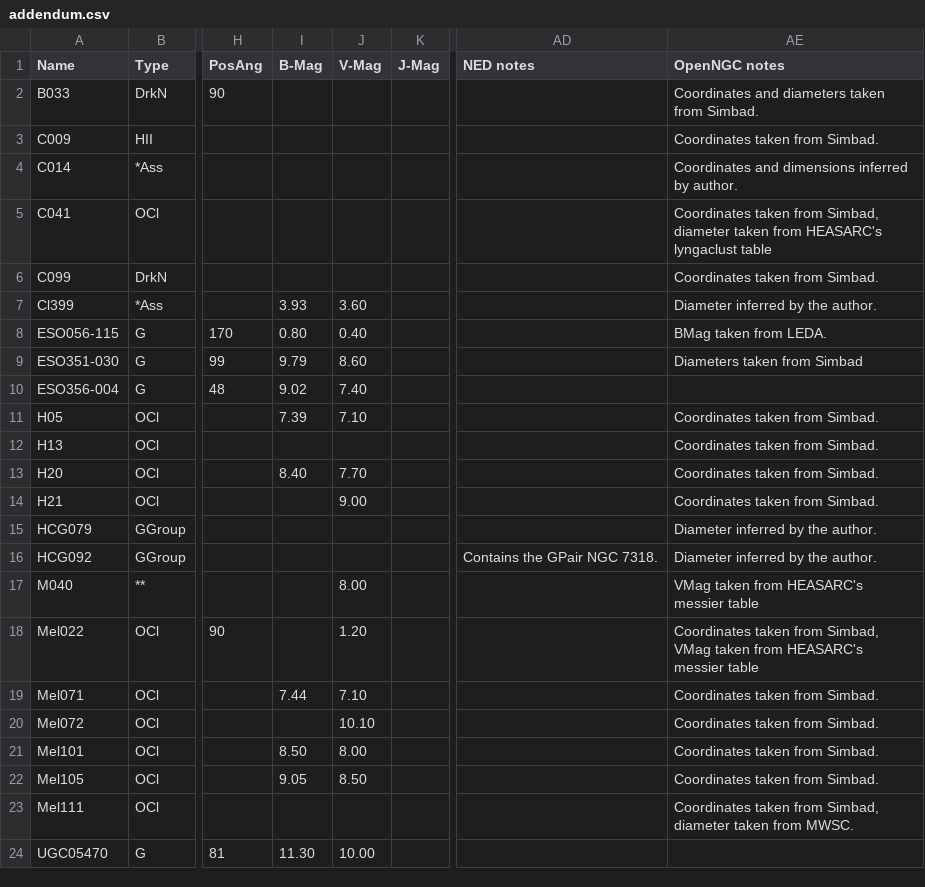
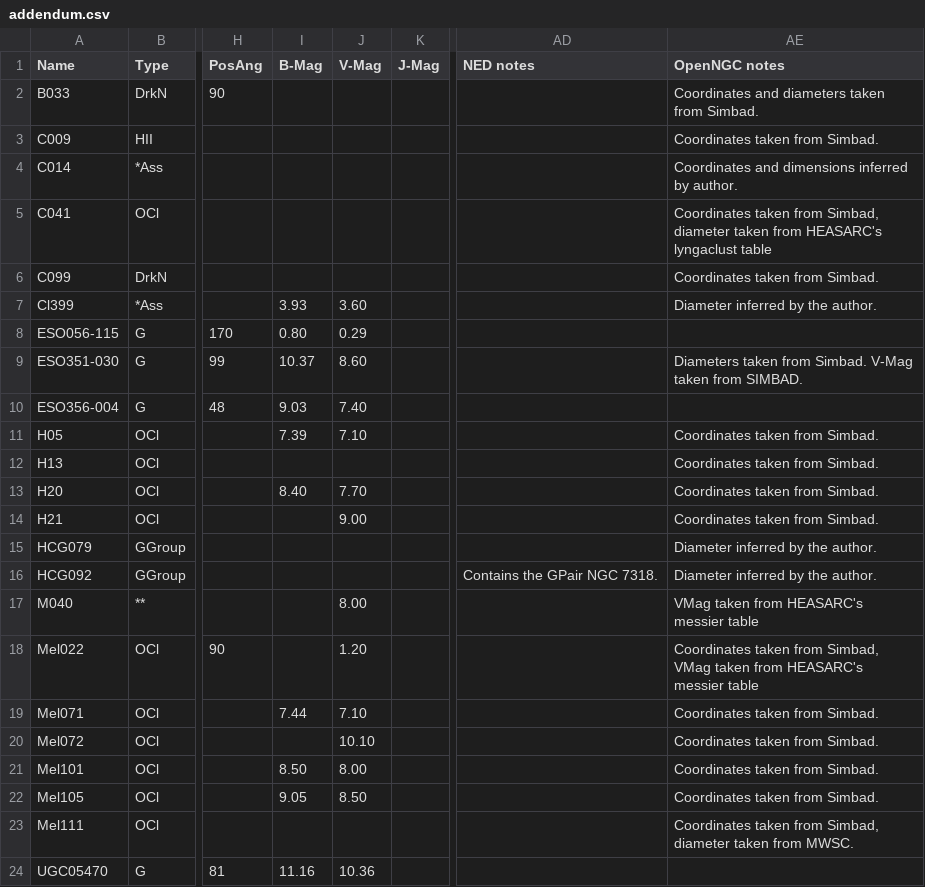
Before and after one commit to mattiaverga/OpenNGC, a CSV file: addendum/addendum.csv, drawn as a sheet; only a part is shown, gaps mark what is left out; the diff names each change by its address in the sheet, - before the commit and + after, or states it on an @@ line.

Commit message:
Get galaxies B-mag and V-mag from LEDA

```diff
--- a/addendum/addendum.csv
+++ b/addendum/addendum.csv
-J8 (V-Mag): 0.40
+J8 (V-Mag): 0.29
-AE8 (OpenNGC notes): BMag taken from LEDA.
+AE8 (OpenNGC notes): (empty)
-I9 (B-Mag): 9.79
+I9 (B-Mag): 10.37
-AE9 (OpenNGC notes): Diameters taken from Simbad
+AE9 (OpenNGC notes): Diameters taken from Simbad. V-Mag taken from SIMBAD.
-I10 (B-Mag): 9.02
+I10 (B-Mag): 9.03
-I24 (B-Mag): 11.30
+I24 (B-Mag): 11.16
-J24 (V-Mag): 10.00
+J24 (V-Mag): 10.36
```
Also changed, not shown: 5 other files.
